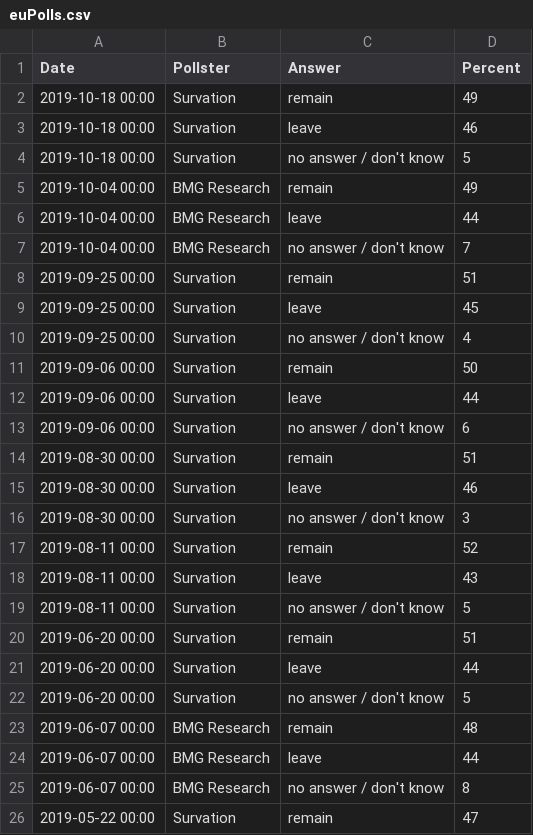
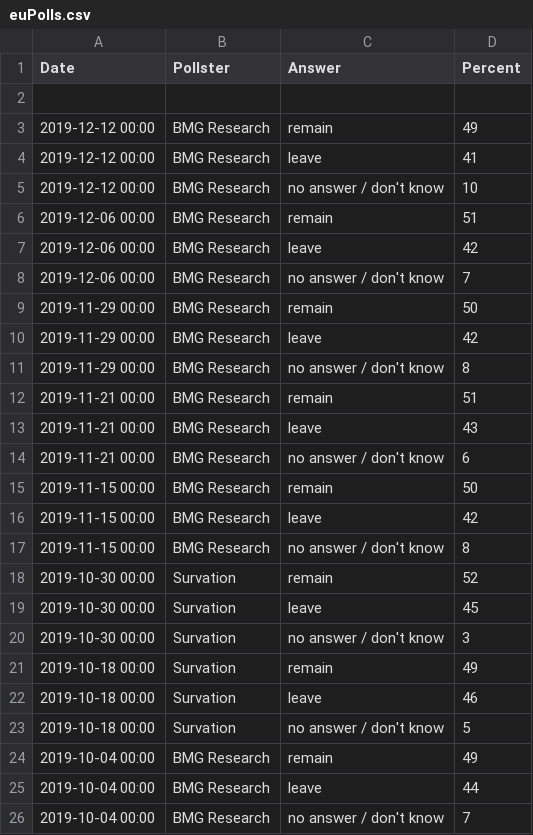
Before and after one commit to gicentre/data, a CSV file: euPolls.csv, drawn as a sheet; only a part is shown; the shorter side is filled out with more unchanged rows.

```diff
--- a/euPolls.csv
+++ b/euPolls.csv
@@ -1,2 +1,21 @@
 Date,Pollster,Answer,Percent
+
+2019-12-12 00:00,BMG Research,remain,49
+2019-12-12 00:00,BMG Research,leave,41
+2019-12-12 00:00,BMG Research,no answer / don't know,10
+2019-12-06 00:00,BMG Research,remain,51
+2019-12-06 00:00,BMG Research,leave,42
+2019-12-06 00:00,BMG Research,no answer / don't know,7
+2019-11-29 00:00,BMG Research,remain,50
+2019-11-29 00:00,BMG Research,leave,42
+2019-11-29 00:00,BMG Research,no answer / don't know,8
+2019-11-21 00:00,BMG Research,remain,51
+2019-11-21 00:00,BMG Research,leave,43
+2019-11-21 00:00,BMG Research,no answer / don't know,6
+2019-11-15 00:00,BMG Research,remain,50
+2019-11-15 00:00,BMG Research,leave,42
+2019-11-15 00:00,BMG Research,no answer / don't know,8
+2019-10-30 00:00,Survation,remain,52
+2019-10-30 00:00,Survation,leave,45
+2019-10-30 00:00,Survation,no answer / don't know,3
 2019-10-18 00:00,Survation,remain,49
```
Also changed, not shown: 2 other files.
